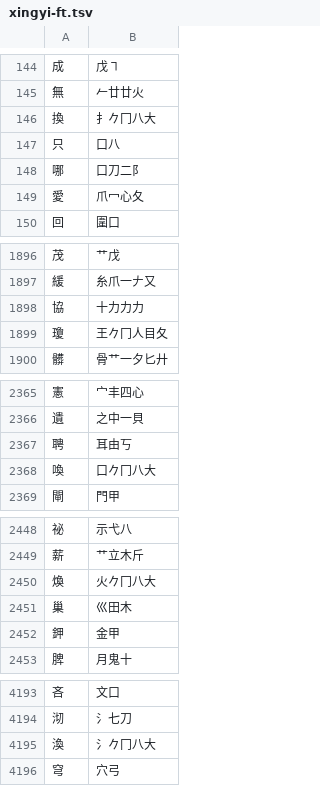
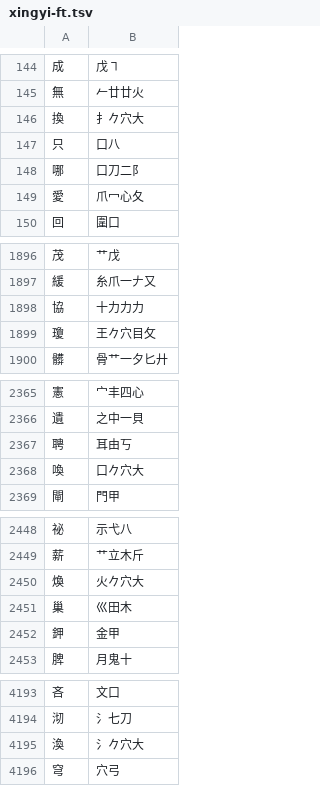
Before and after one commit to chenlin014/jiezi, a TSV file: table/xingyi-ft.tsv, drawn as a sheet; only a part is shown, gaps mark what is left out; the diff covers the shown part only.

```diff
--- a/table/xingyi-ft.tsv
+++ b/table/xingyi-ft.tsv
@@ -145,3 +145,3 @@
 無	𠂉廿廿火
-換	扌𠂊冂八大
+換	扌𠂊穴大
 只	口八
@@ -1898,3 +1898,3 @@
 協	十力力力
-瓊	王𠂊冂人目夂
+瓊	王𠂊穴目攵
 髒	骨艹一夕匕廾
@@ -2367,3 +2367,3 @@
 聘	耳由丂
-喚	口𠂊冂八大
+喚	口𠂊穴大
 閘	門甲
@@ -2449,3 +2449,3 @@
 薪	艹立木斤
-煥	火𠂊冂八大
+煥	火𠂊穴大
 巢	巛田木
@@ -4194,3 +4194,3 @@
 沏	氵七刀
-渙	氵𠂊冂八大
+渙	氵𠂊穴大
 穹	穴弓
```
Also changed, not shown: 11 edited cells elsewhere in this file, table/chujie.tsv, table/siyuan.tsv, 8 other files.
